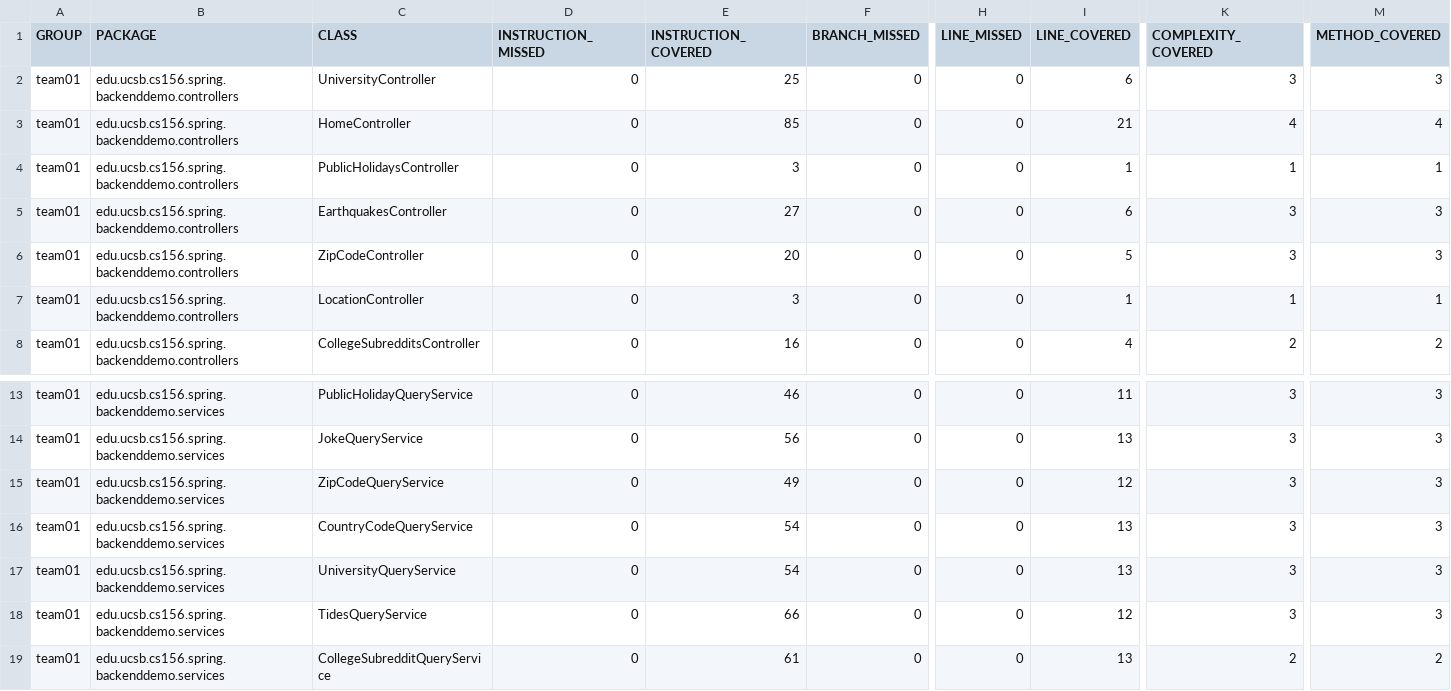
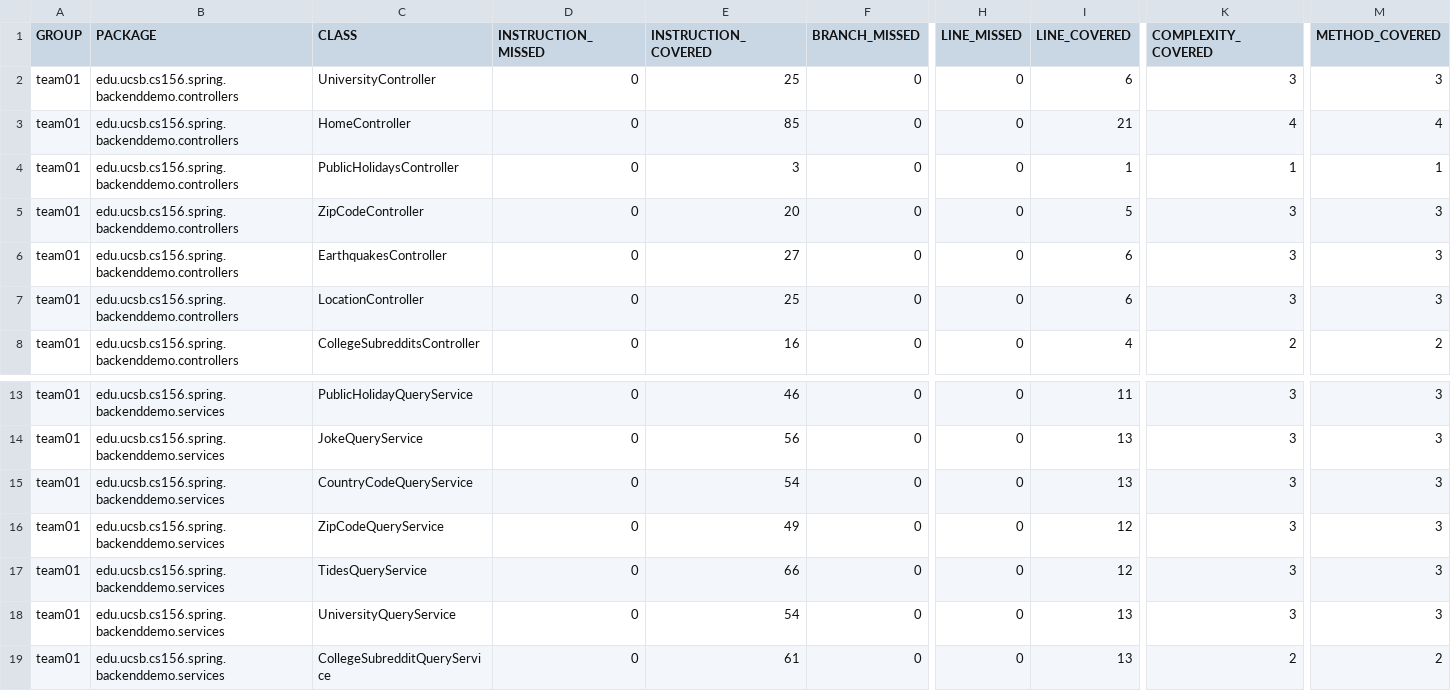
Before and after one commit to ucsb-cs156-w24/team01-w24-7pm-4, a CSV file: jacoco/jacoco.csv, drawn as a sheet; only a part is shown, gaps mark what is left out; the diff names each change by its address in the sheet, - before the commit and + after, or states it on an @@ line.

Commit message:
Deploying to gh-pages from @ ucsb-cs156-w24/team01-w24-7pm-4@103a4d91b61be49032cab2875a5cca1ece8e0472 🚀

```diff
--- a/jacoco/jacoco.csv
+++ b/jacoco/jacoco.csv
@@ row 6 moved to row 5: team01 @@
-E7 (INSTRUCTION_COVERED): 3
+E7 (INSTRUCTION_COVERED): 25
-I7 (LINE_COVERED): 1
+I7 (LINE_COVERED): 6
-K7 (COMPLEXITY_COVERED): 1
+K7 (COMPLEXITY_COVERED): 3
-M7 (METHOD_COVERED): 1
+M7 (METHOD_COVERED): 3
@@ row 16 moved to row 15: team01 @@
@@ row 18 moved to row 17: team01 @@
```
Also changed, not shown: 8 other files.
